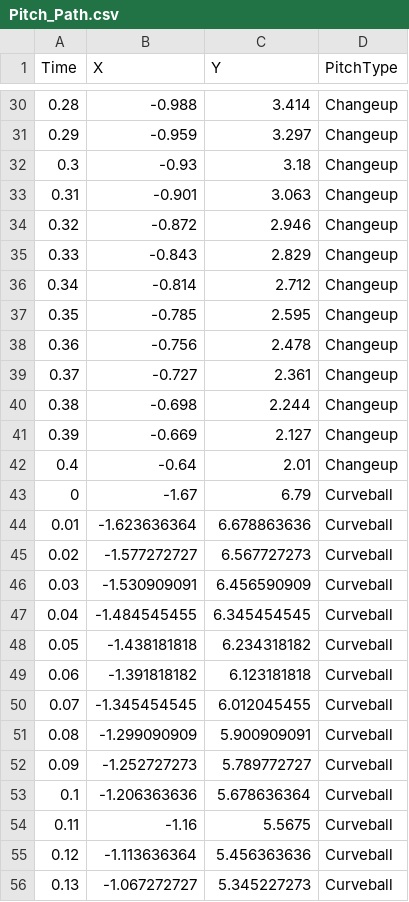
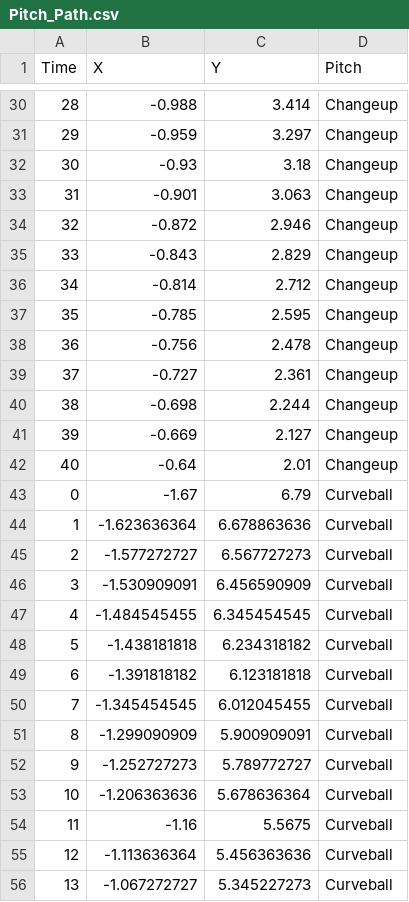
Before and after one commit to cwebbcity/Projects, a CSV file: Pitch_Path.csv, drawn as a sheet; only a part is shown, gaps mark what is left out; the diff covers the shown part only.

```diff
--- a/Pitch_Path.csv
+++ b/Pitch_Path.csv
@@ -1 +1 @@
-Time,X,Y,PitchType
+Time,X,Y,Pitch
@@ -30,27 +30,27 @@
-0.28,-0.988,3.414,Changeup
-0.29,-0.959,3.297,Changeup
-0.3,-0.93,3.18,Changeup
-0.31,-0.901,3.063,Changeup
-0.32,-0.872,2.946,Changeup
-0.33,-0.843,2.829,Changeup
-0.34,-0.814,2.712,Changeup
-0.35,-0.785,2.595,Changeup
-0.36,-0.756,2.478,Changeup
-0.37,-0.727,2.361,Changeup
-0.38,-0.698,2.244,Changeup
-0.39,-0.669,2.127,Changeup
-0.4,-0.64,2.01,Changeup
+28,-0.988,3.414,Changeup
+29,-0.959,3.297,Changeup
+30,-0.93,3.18,Changeup
+31,-0.901,3.063,Changeup
+32,-0.872,2.946,Changeup
+33,-0.843,2.829,Changeup
+34,-0.814,2.712,Changeup
+35,-0.785,2.595,Changeup
+36,-0.756,2.478,Changeup
+37,-0.727,2.361,Changeup
+38,-0.698,2.244,Changeup
+39,-0.669,2.127,Changeup
+40,-0.64,2.01,Changeup
 0,-1.67,6.79,Curveball
-0.01,-1.623636364,6.678863636,Curveball
-0.02,-1.577272727,6.567727273,Curveball
-0.03,-1.530909091,6.456590909,Curveball
-0.04,-1.484545455,6.345454545,Curveball
-0.05,-1.438181818,6.234318182,Curveball
-0.06,-1.391818182,6.123181818,Curveball
-0.07,-1.345454545,6.012045455,Curveball
-0.08,-1.299090909,5.900909091,Curveball
-0.09,-1.252727273,5.789772727,Curveball
-0.1,-1.206363636,5.678636364,Curveball
-0.11,-1.16,5.5675,Curveball
-0.12,-1.113636364,5.456363636,Curveball
-0.13,-1.067272727,5.345227273,Curveball
+1,-1.623636364,6.678863636,Curveball
+2,-1.577272727,6.567727273,Curveball
+3,-1.530909091,6.456590909,Curveball
+4,-1.484545455,6.345454545,Curveball
+5,-1.438181818,6.234318182,Curveball
+6,-1.391818182,6.123181818,Curveball
+7,-1.345454545,6.012045455,Curveball
+8,-1.299090909,5.900909091,Curveball
+9,-1.252727273,5.789772727,Curveball
+10,-1.206363636,5.678636364,Curveball
+11,-1.16,5.5675,Curveball
+12,-1.113636364,5.456363636,Curveball
+13,-1.067272727,5.345227273,Curveball
```
Also changed, not shown: 135 edited cells elsewhere in this file.
